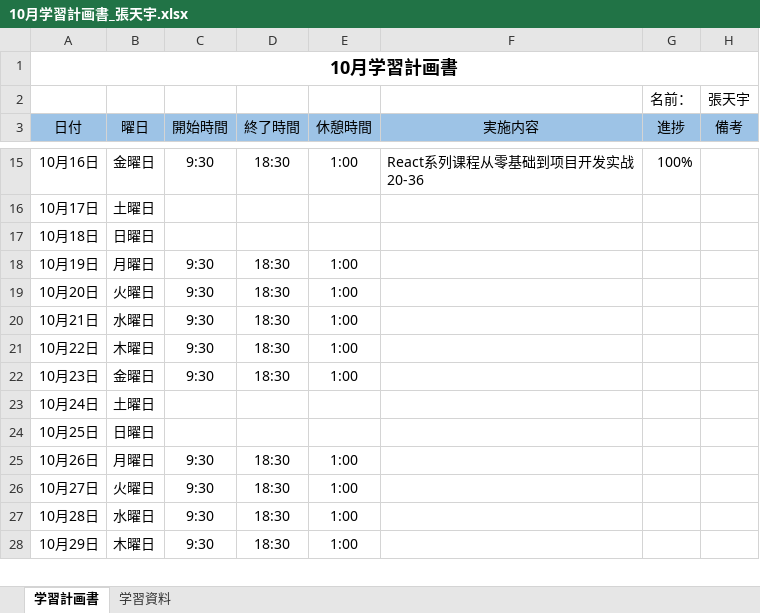
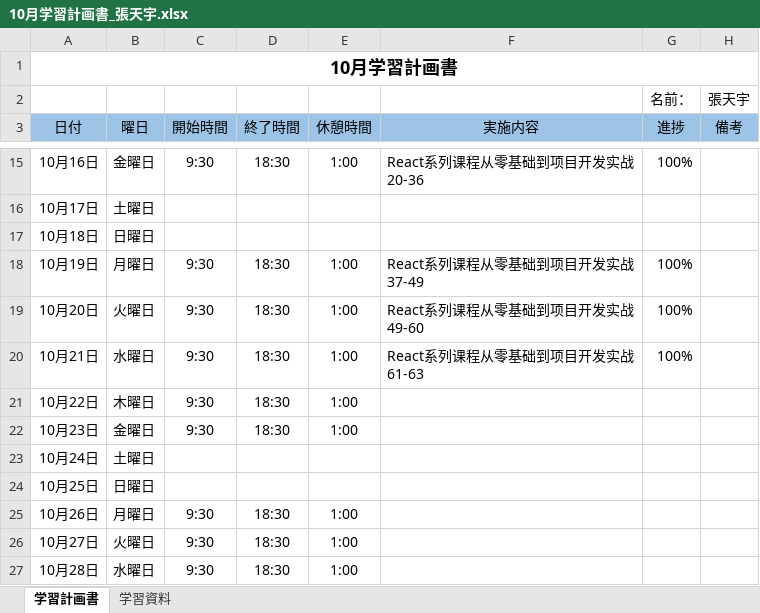
Before and after one commit to lzh840723/October_study, an Excel workbook: 進捗/10月学習計画書_張天宇.xlsx, sheet 学習計画書, drawn as a sheet; only a part is shown, gaps mark what is left out; the shorter side is filled out with more unchanged rows; values as stored, in another font and other column widths than the file's, no borders; the diff names each change by its address in the sheet, - before the commit and + after, or states it on an @@ line.

Commit message:
Add files via upload

```diff
--- a/進捗/10月学習計画書_張天宇.xlsx (sheet 学習計画書)
+++ b/進捗/10月学習計画書_張天宇.xlsx (sheet 学習計画書)
-F18 (実施内容): (empty)
+F18 (実施内容): React系列课程从零基础到项目开发实战 37-49
-G18:G20 (進捗): (empty)
+G18:G20 (進捗): 100%
-F19 (実施内容): (empty)
+F19 (実施内容): React系列课程从零基础到项目开发实战 49-60
-F20 (実施内容): (empty)
+F20 (実施内容): React系列课程从零基础到项目开发实战 61-63
```
